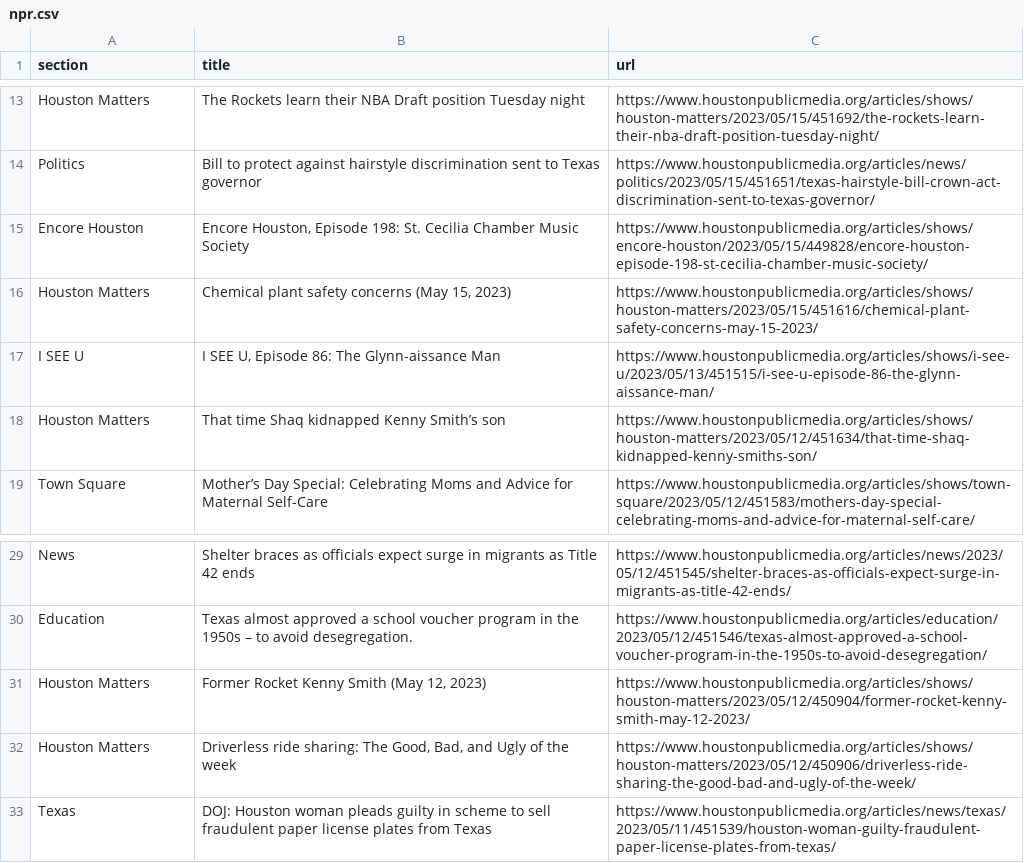
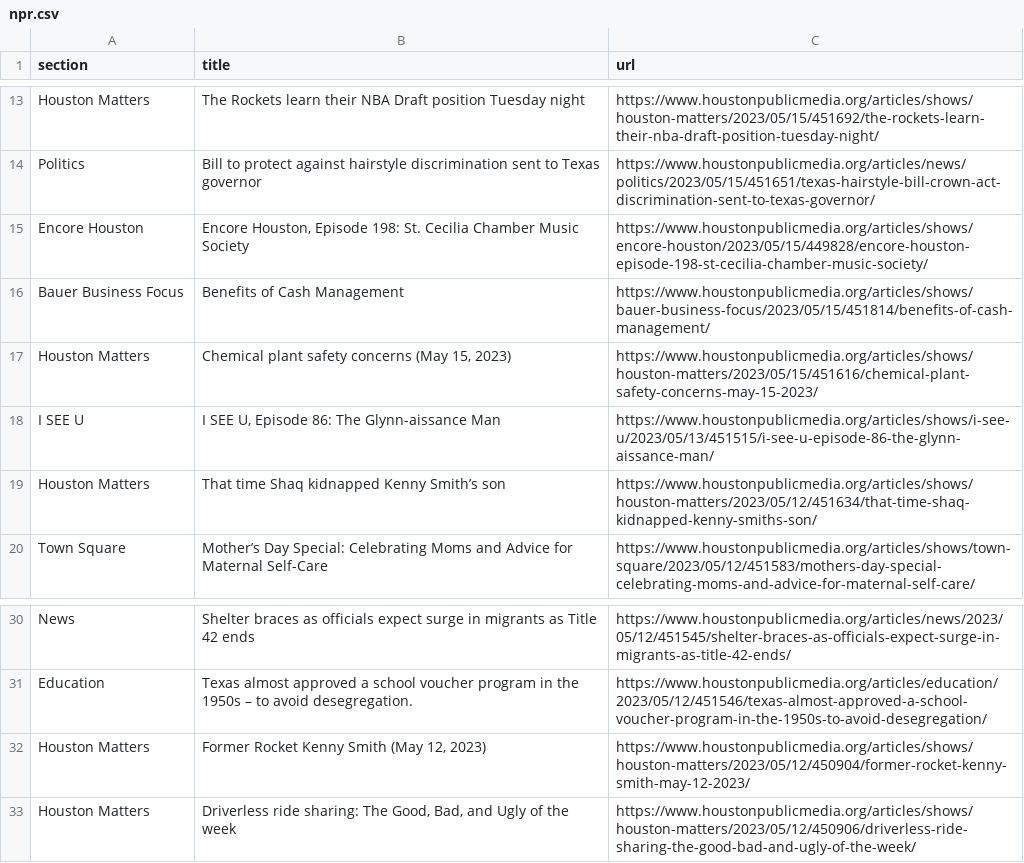
Before and after one commit to naokatoh/auto-scraper, a CSV file: npr.csv, drawn as a sheet; only a part is shown, gaps mark what is left out; removed rows and columns are numbered as before the commit, all else as after; the diff names each change by its address in the sheet, - before the commit and + after, or states it on an @@ line.

```diff
--- a/npr.csv
+++ b/npr.csv
+row 16: Bauer Business Focus | Benefits of Cash Management | https://www.houstonpublicmedia.org/articles/shows/bauer-business-focus/2023/05/15/451814/benefits-of-cash-management/
-row 33: Texas | DOJ: Houston woman pleads guilty in scheme to sell fraudulent paper license plates from Texas | https://www.houstonpublicmedia.org/articles/news/texas/2023/05/11/451539/houston-woman-guilty-fraudulent-paper-license-plates-from-texas/
```
